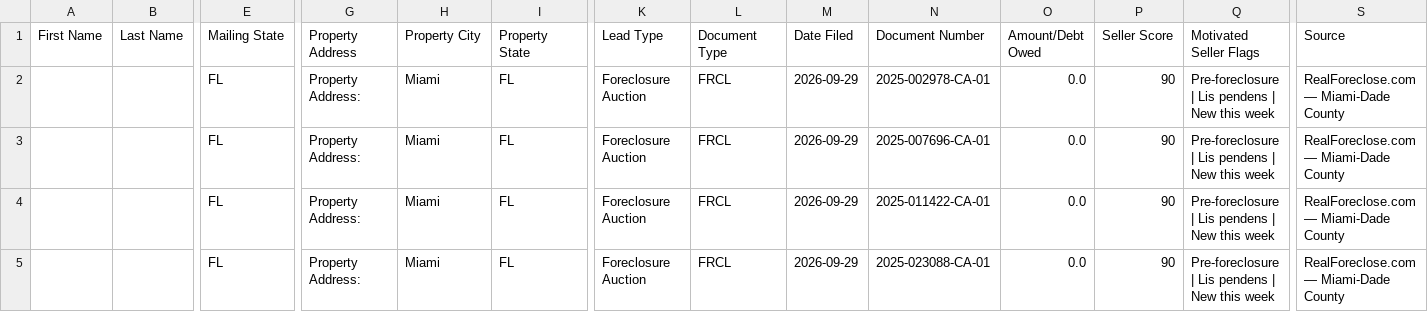
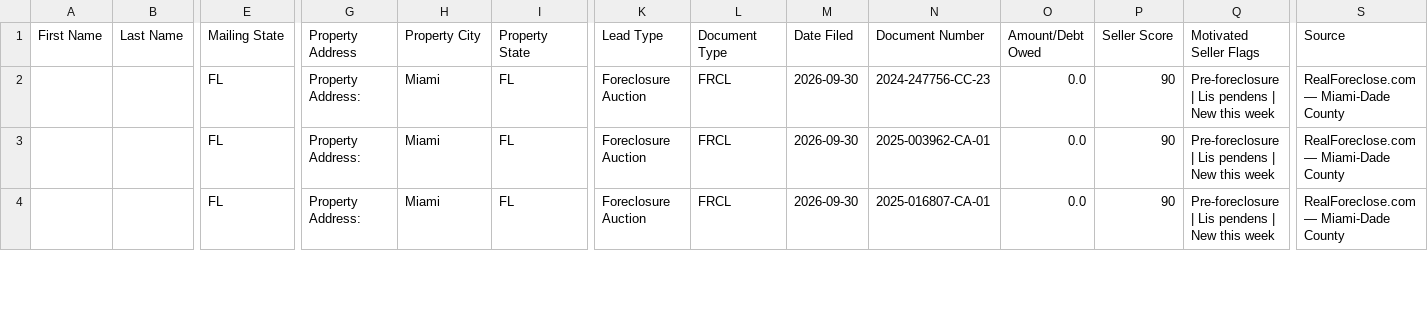
Before and after one commit to dwd1234-a11y/Miami-Dade---Intel, a CSV file: data/ghl_export.csv, drawn as a sheet; only a part is shown, gaps mark what is left out; removed rows and columns are numbered as before the commit, all else as after; rows hold the shown columns only; the diff covers the shown part only; the diff names each change by its address in the sheet, - before the commit and + after, or states it on an @@ line.

```diff
--- a/data/ghl_export.csv
+++ b/data/ghl_export.csv
-M2:M3 (Date Filed): 2026-09-29
+M2:M3 (Date Filed): 2026-09-30
-N2 (Document Number): 2025-002978-CA-01
+N2 (Document Number): 2024-247756-CC-23
-N3 (Document Number): 2025-007696-CA-01
+N3 (Document Number): 2025-003962-CA-01
-row 4:  |  | FL | Property Address: | Miami | FL | Foreclosure Auction | FRCL | 2026-09-29 | 2025-011422-CA-01 | 0.0 | 90 | Pre-foreclosure | Lis pendens | New this week | RealForeclose.com — Miami-Dade County
-M4 (Date Filed): 2026-09-29
+M4 (Date Filed): 2026-09-30
-N4 (Document Number): 2025-023088-CA-01
+N4 (Document Number): 2025-016807-CA-01
```
Also changed, not shown: 8 edited cells elsewhere in this file, 2 other files.
